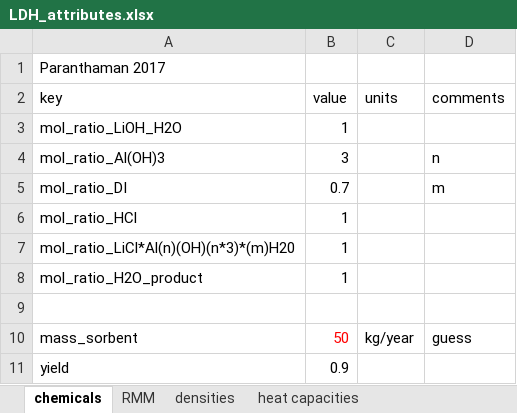
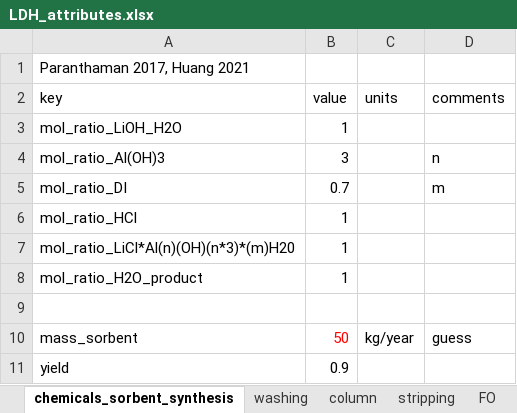
Before and after one commit to jfgphillips/FUSE-V2, an Excel workbook: data/LDH_attributes.xlsx, sheet chemicals_sorbent_synthesis, drawn as a sheet; values as stored, in another font and other column widths than the file's, no borders; the diff names each change by its address in the sheet, - before the commit and + after, or states it on an @@ line.

Commit message:
Implementation of data for column extraction.

```diff
--- a/data/LDH_attributes.xlsx (sheet chemicals_sorbent_synthesis)
+++ b/data/LDH_attributes.xlsx (sheet chemicals_sorbent_synthesis)
-sheet tab: chemicals
+sheet tab: chemicals_sorbent_synthesis
-sheet tab: RMM
+sheet tab: washing
+sheet tab: column
+sheet tab: stripping
+sheet tab: FO
-A1 (key): Paranthaman 2017
+A1 (key): Paranthaman 2017, Huang 2021
```
Also changed, not shown: sheet equipment, sheet reaction conditions, other sheet tabs, 7 other files.
